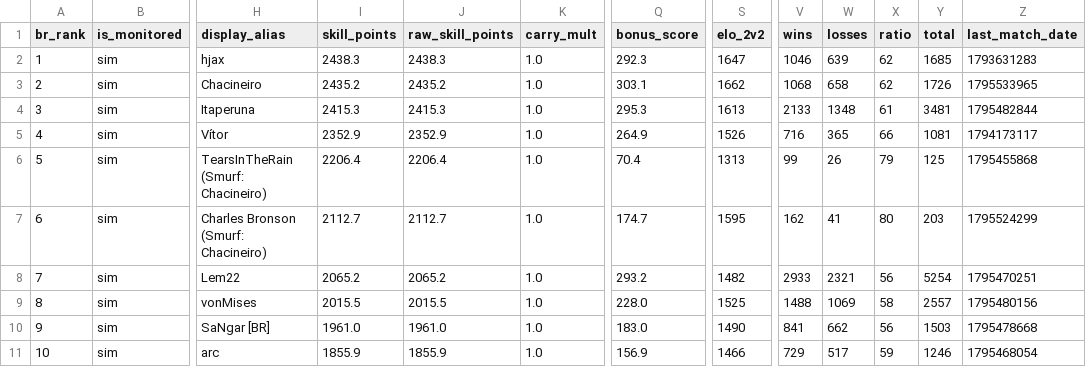
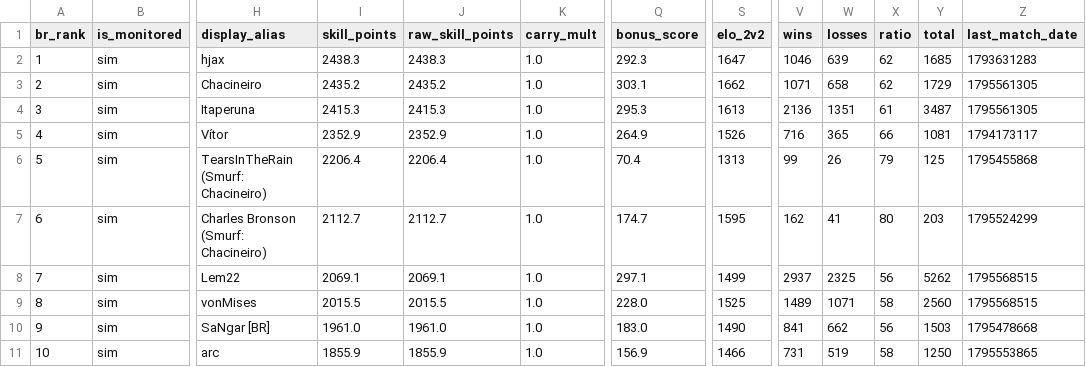
Before and after one commit to nigosky/coh3-br-ranking, a CSV file: ranking_unificado_br.csv, drawn as a sheet; only a part is shown, gaps mark what is left out; the diff covers the shown part only; the diff names each change by its address in the sheet, - before the commit and + after, or states it on an @@ line.

```diff
--- a/ranking_unificado_br.csv
+++ b/ranking_unificado_br.csv
-V3 (wins): 1068
+V3 (wins): 1071
-Y3 (total): 1726
+Y3 (total): 1729
-Z3 (last_match_date): 1795533965
+Z3 (last_match_date): 1795561305
-V4 (wins): 2133
+V4 (wins): 2136
-W4 (losses): 1348
+W4 (losses): 1351
-Y4 (total): 3481
+Y4 (total): 3487
-Z4 (last_match_date): 1795482844
+Z4 (last_match_date): 1795561305
-I8 (skill_points): 2065.2
+I8 (skill_points): 2069.1
-J8 (raw_skill_points): 2065.2
+J8 (raw_skill_points): 2069.1
-Q8 (bonus_score): 293.2
+Q8 (bonus_score): 297.1
-S8 (elo_2v2): 1482
+S8 (elo_2v2): 1499
-V8 (wins): 2933
+V8 (wins): 2937
-W8 (losses): 2321
+W8 (losses): 2325
-Y8 (total): 5254
+Y8 (total): 5262
-Z8 (last_match_date): 1795470251
+Z8 (last_match_date): 1795568515
-V9 (wins): 1488
+V9 (wins): 1489
-W9 (losses): 1069
+W9 (losses): 1071
-Y9 (total): 2557
+Y9 (total): 2560
-Z9 (last_match_date): 1795480156
+Z9 (last_match_date): 1795568515
-V11 (wins): 729
+V11 (wins): 731
-W11 (losses): 517
+W11 (losses): 519
-X11 (ratio): 59
+X11 (ratio): 58
-Y11 (total): 1246
+Y11 (total): 1250
-Z11 (last_match_date): 1795468054
+Z11 (last_match_date): 1795553865
```
Also changed, not shown: 105 edited cells elsewhere in this file, jogadores_br_steam.csv, times_arranjados_2v2_br.csv, 4 other files.
